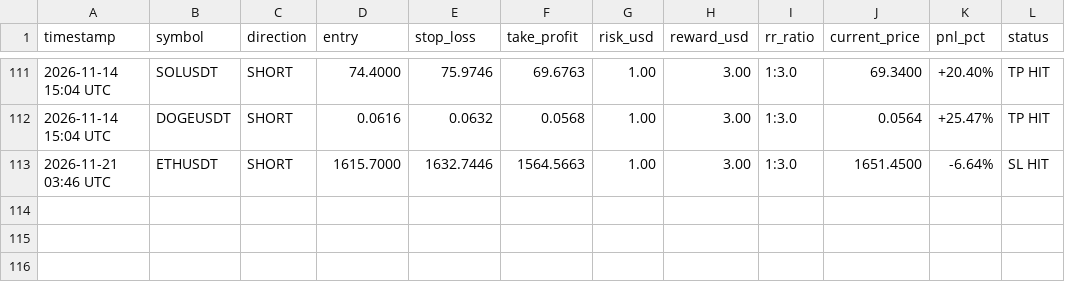
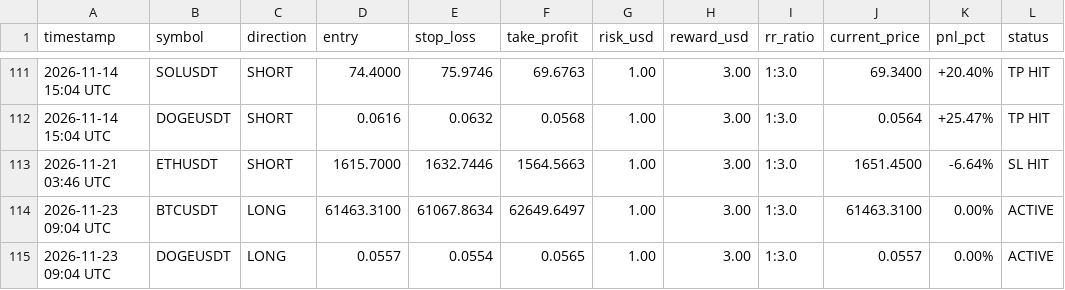
Before and after one commit to musha1229/crypto-future-bot, a CSV file: futures_log.csv, drawn as a sheet; only a part is shown, gaps mark what is left out; the diff names each change by its address in the sheet, - before the commit and + after, or states it on an @@ line.

```diff
--- a/futures_log.csv
+++ b/futures_log.csv
+row 114: 2026-11-23 09:04 UTC | BTCUSDT | LONG | 61463.3100 | 61067.8634 | 62649.6497 | 1.00 | 3.00 | 1:3.0 | 61463.3100 | 0.00% | ACTIVE
+row 115: 2026-11-23 09:04 UTC | DOGEUSDT | LONG | 0.0557 | 0.0554 | 0.0565 | 1.00 | 3.00 | 1:3.0 | 0.0557 | 0.00% | ACTIVE
```
